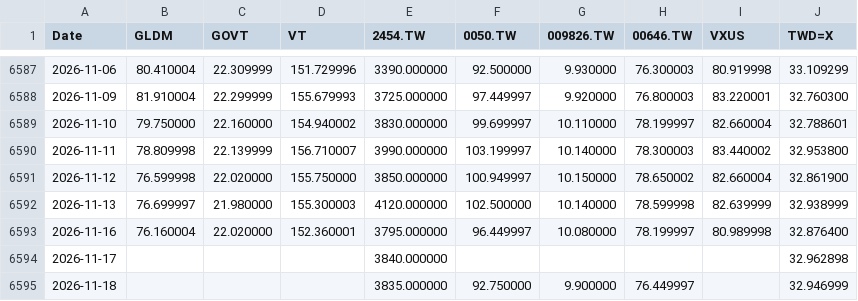
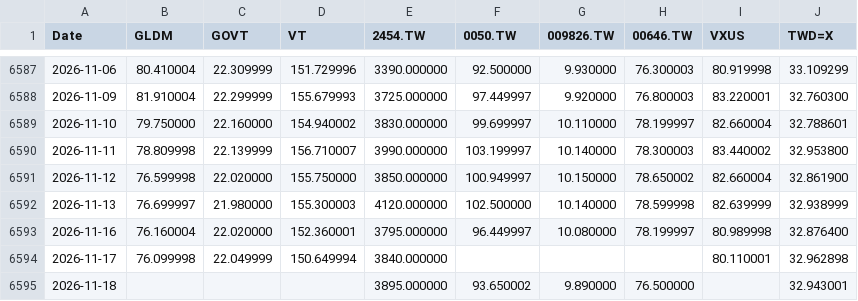
Before and after one commit to Nowar/sspp-try, a CSV file: data/prices.csv, drawn as a sheet; only a part is shown, gaps mark what is left out.

```diff
--- a/data/prices.csv
+++ b/data/prices.csv
@@ -6593,3 +6593,3 @@ Date,GLDM,GOVT,VT,2454.TW,0050.TW,009826.TW,00646.TW,VXUS,TWD=X
 2026-11-16,76.160004,22.020000,152.360001,3795.000000,96.449997,10.080000,78.199997,80.989998,32.876400
-2026-11-17,,,,3840.000000,,,,,32.962898
-2026-11-18,,,,3835.000000,92.750000,9.900000,76.449997,,32.946999
+2026-11-17,76.099998,22.049999,150.649994,3840.000000,,,,80.110001,32.962898
+2026-11-18,,,,3895.000000,93.650002,9.890000,76.500000,,32.943001
```
Also changed, not shown: data/vt_raw.csv.
